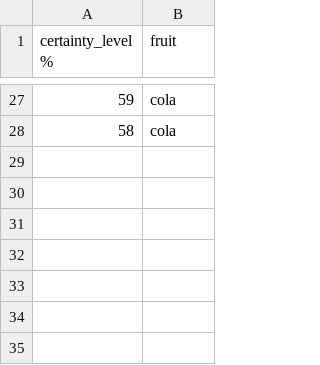
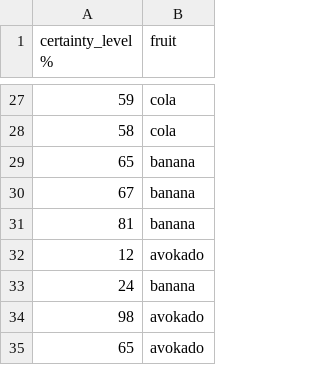
Before and after one commit to Perlten/python_exam, a CSV file: fruit_database.csv, drawn as a sheet; only a part is shown, gaps mark what is left out; the diff names each change by its address in the sheet, - before the commit and + after, or states it on an @@ line.

```diff
--- a/fruit_database.csv
+++ b/fruit_database.csv
+row 29: 65 | banana
+row 30: 67 | banana
+row 31: 81 | banana
+row 32: 12 | avokado
+row 33: 24 | banana
+row 34: 98 | avokado
+row 35: 65 | avokado
```
Also changed, not shown: 1 other file.
